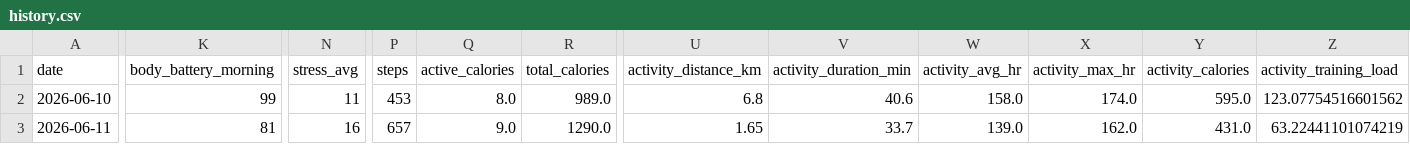
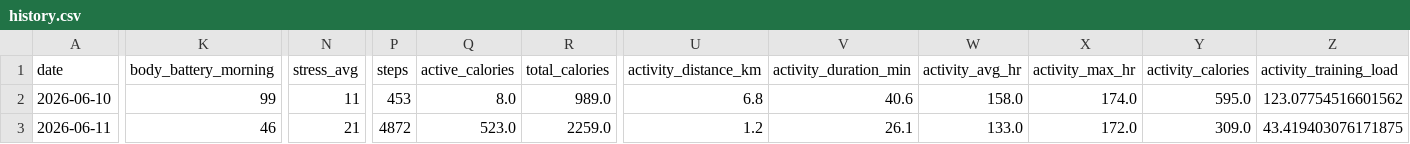
Before and after one commit to juliuskvx/julius-health, a CSV file: data/history.csv, drawn as a sheet; only a part is shown, gaps mark what is left out; the diff names each change by its address in the sheet, - before the commit and + after, or states it on an @@ line.

Commit message:
History update 2026-06-11

```diff
--- a/data/history.csv
+++ b/data/history.csv
-K3 (body_battery_morning): 81
+K3 (body_battery_morning): 46
-N3 (stress_avg): 16
+N3 (stress_avg): 21
-P3 (steps): 657
+P3 (steps): 4872
-Q3 (active_calories): 9.0
+Q3 (active_calories): 523.0
-R3 (total_calories): 1290.0
+R3 (total_calories): 2259.0
-U3 (activity_distance_km): 1.65
+U3 (activity_distance_km): 1.2
-V3 (activity_duration_min): 33.7
+V3 (activity_duration_min): 26.1
-W3 (activity_avg_hr): 139.0
+W3 (activity_avg_hr): 133.0
-X3 (activity_max_hr): 162.0
+X3 (activity_max_hr): 172.0
-Y3 (activity_calories): 431.0
+Y3 (activity_calories): 309.0
-Z3 (activity_training_load): 63.22441101074219
+Z3 (activity_training_load): 43.419403076171875
```
